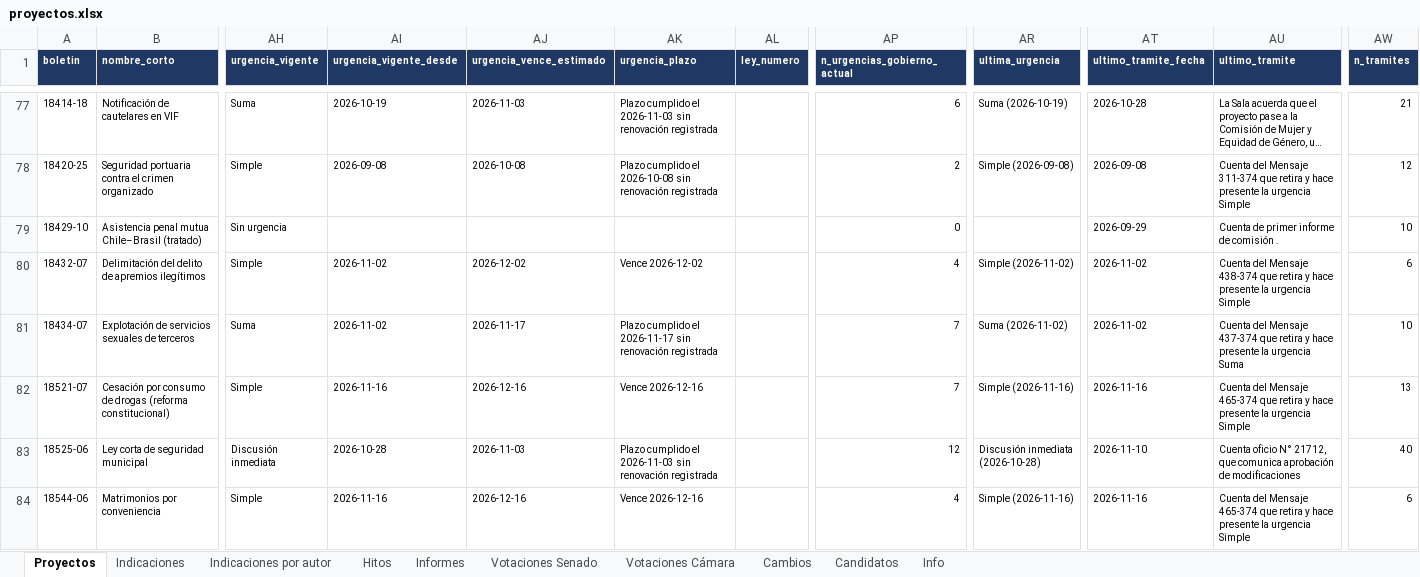
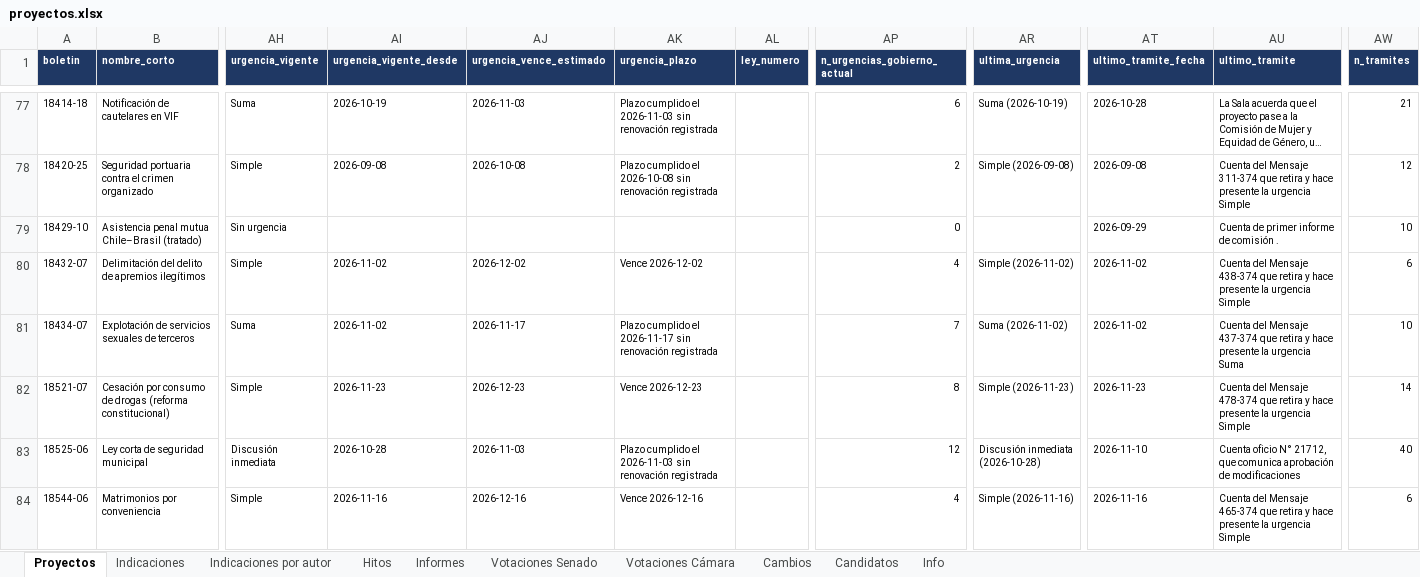
Before and after one commit to AlejandroAvYa/seguimiento-legislativo-seguridad, an Excel workbook: data/proyectos.xlsx, sheet Proyectos, drawn as a sheet; only a part is shown, gaps mark what is left out; long unchanged cells end in …; values as stored, in another font and other column widths than the file's, no borders; the diff covers the shown part only; the diff names each change by its address in the sheet, - before the commit and + after, or states it on an @@ line.

```diff
--- a/data/proyectos.xlsx (sheet Proyectos)
+++ b/data/proyectos.xlsx (sheet Proyectos)
-AI82 (urgencia_vigente_desde): 2026-11-16
+AI82 (urgencia_vigente_desde): 2026-11-23
-AJ82 (urgencia_vence_estimado): 2026-12-16
+AJ82 (urgencia_vence_estimado): 2026-12-23
-AK82 (urgencia_plazo): Vence 2026-12-16
+AK82 (urgencia_plazo): Vence 2026-12-23
-AP82 (n_urgencias_gobierno_actual): 7
+AP82 (n_urgencias_gobierno_actual): 8
-AR82 (ultima_urgencia): Simple (2026-11-16)
+AR82 (ultima_urgencia): Simple (2026-11-23)
-AT82 (ultimo_tramite_fecha): 2026-11-16
+AT82 (ultimo_tramite_fecha): 2026-11-23
-AU82 (ultimo_tramite): …del Mensaje 465-374 que retira…
+AU82 (ultimo_tramite): …del Mensaje 478-374 que retira…
-AW82 (n_tramites): 13
+AW82 (n_tramites): 14
```
Also changed, not shown: 49 edited cells elsewhere in this sheet, sheet Indicaciones, sheet Cambios, sheet Indicaciones por autor, sheet Info, 25 other files.
